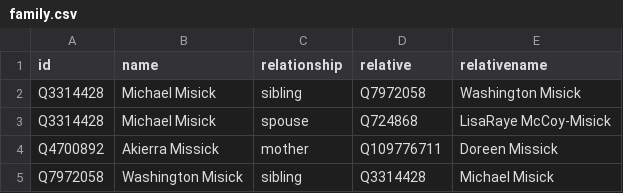
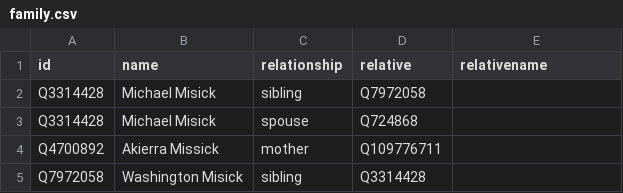
Before and after one commit to every-politician-scrapers/turks-and-caicos-ministers, a CSV file: html/family.csv, drawn as a sheet.

Commit message:
PCB update

```diff
--- a/html/family.csv
+++ b/html/family.csv
@@ -1,5 +1,5 @@
 id,name,relationship,relative,relativename
-Q3314428,Michael Misick,sibling,Q7972058,Washington Misick
-Q3314428,Michael Misick,spouse,Q724868,LisaRaye McCoy-Misick
-Q4700892,Akierra Missick,mother,Q109776711,Doreen Missick
-Q7972058,Washington Misick,sibling,Q3314428,Michael Misick
+Q3314428,Michael Misick,sibling,Q7972058,
+Q3314428,Michael Misick,spouse,Q724868,
+Q4700892,Akierra Missick,mother,Q109776711,
+Q7972058,Washington Misick,sibling,Q3314428,
```
